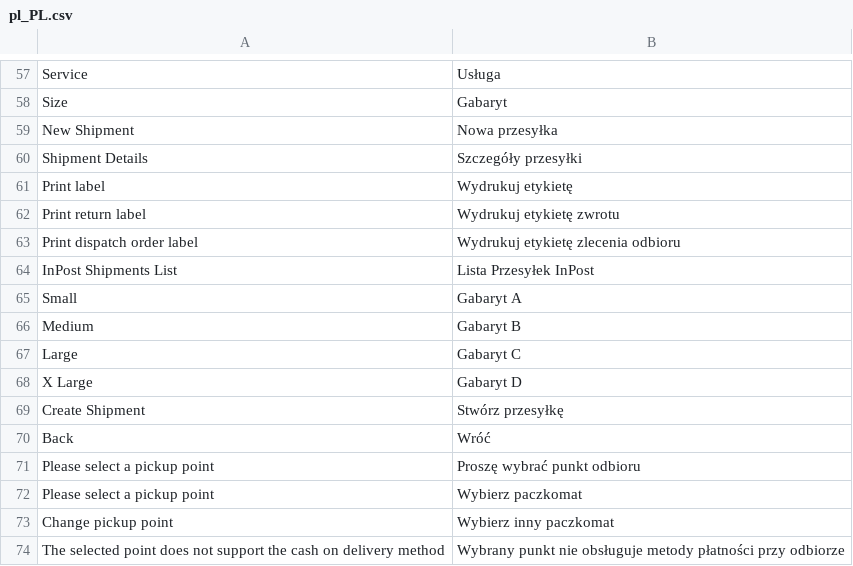
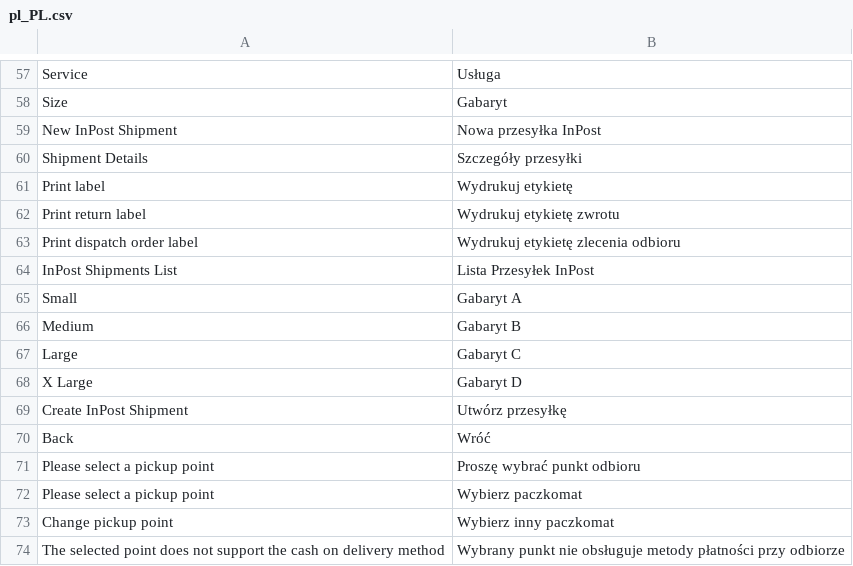
Before and after one commit to InPost-Magento/smartmage_inpost, a CSV file: i18n/pl_PL.csv, drawn as a sheet; only a part is shown, gaps mark what is left out.

Commit message:
INPOST-48 check if locker exist, translations, add header to order view block

```diff
--- a/i18n/pl_PL.csv
+++ b/i18n/pl_PL.csv
@@ -58,3 +58,3 @@ Service,Usługa
 Size,Gabaryt
-New Shipment,Nowa przesyłka
+New InPost Shipment,Nowa przesyłka InPost
 Shipment Details,Szczegóły przesyłki
@@ -68,3 +68,3 @@ Large,Gabaryt C
 X Large,Gabaryt D
-Create Shipment,Stwórz przesyłkę
+Create InPost Shipment,Utwórz przesyłkę
 Back,Wróć
```
Also changed, not shown: 7 other files.
